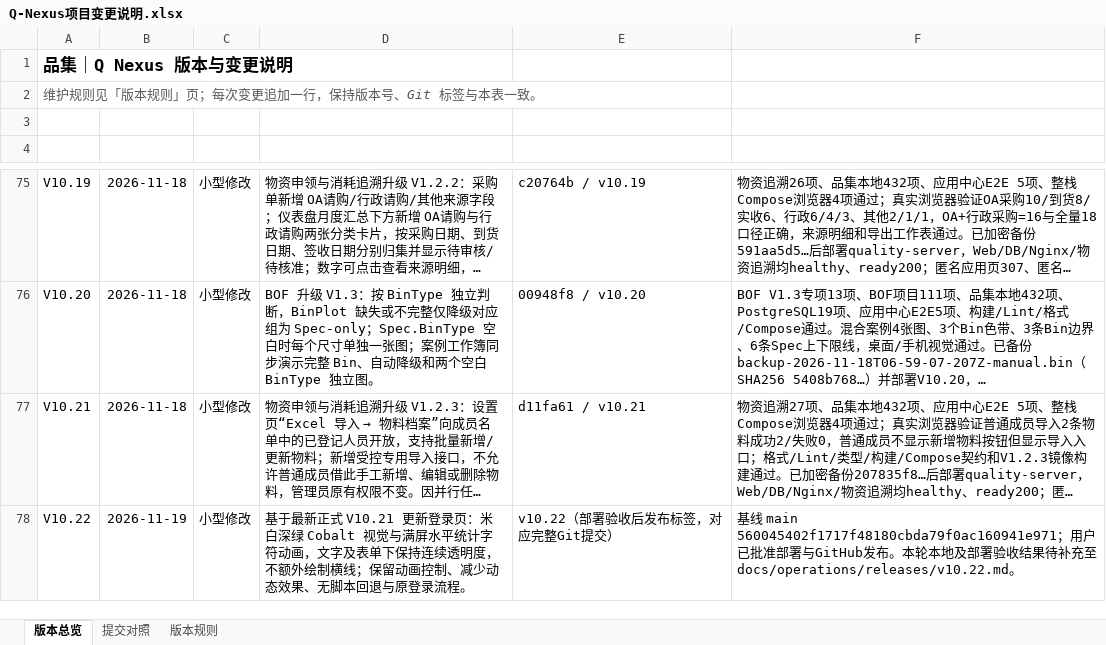
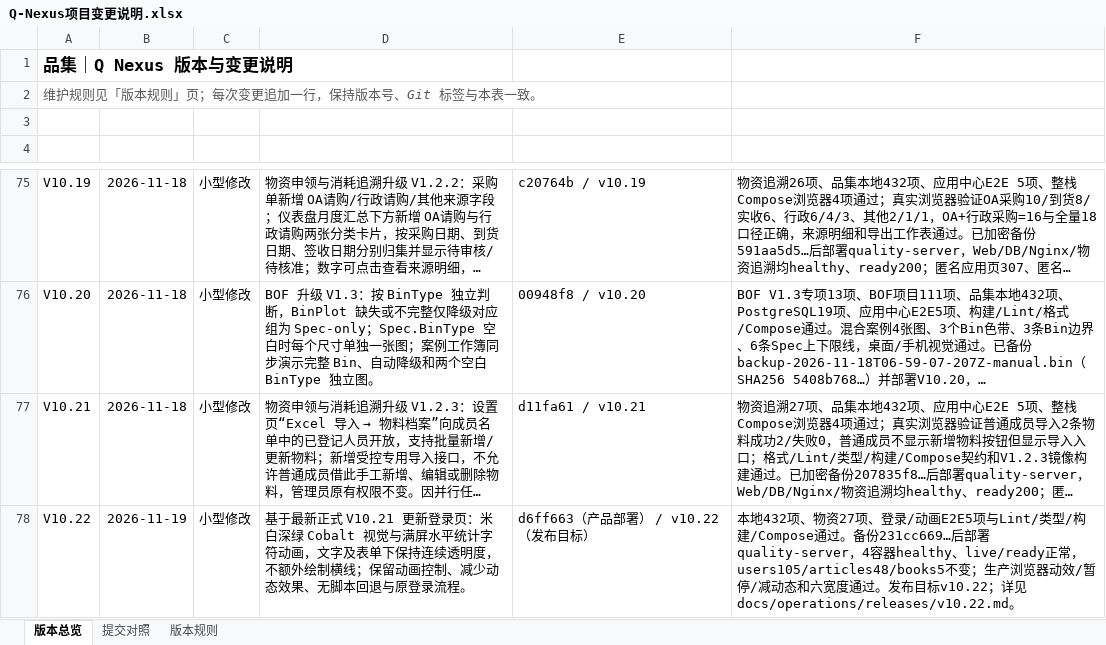
Before and after one commit to profundity-max/quality-homepage, an Excel workbook: Q-Nexus项目变更说明.xlsx, sheet 版本总览, drawn as a sheet; only a part is shown, gaps mark what is left out; long unchanged cells end in …; values as stored, in another font and other column widths than the file's, no borders; the diff names each change by its address in the sheet, - before the commit and + after, or states it on an @@ line.

```diff
--- a/Q-Nexus项目变更说明.xlsx (sheet 版本总览)
+++ b/Q-Nexus项目变更说明.xlsx (sheet 版本总览)
-E78 (关联提交): v10.22（部署验收后发布标签，对应完整Git提交）
+E78 (关联提交): d6ff663（产品部署） / v10.22（发布目标）
-F78 (验收证据): 基线 main 560045402f1717f48180cbda79f0ac160941e971；用户已批准部署与GitHub发布。本轮本地及部署验收结果待补充至 docs/operations/releases/v10.22.md…
+F78 (验收证据): 本地432项、物资27项、登录/动画E2E5项与Lint/类型/构建/Compose通过。备份231cc669…后部署quality-server，4容器healthy、live/ready正常，users105/articles48/books5不变；生产浏览器动效/暂停/减动态和六宽度通过。发布目标v10.22；详见 docs/operations/releases/v10.22.md…
```
Also changed, not shown: 6 other files.
